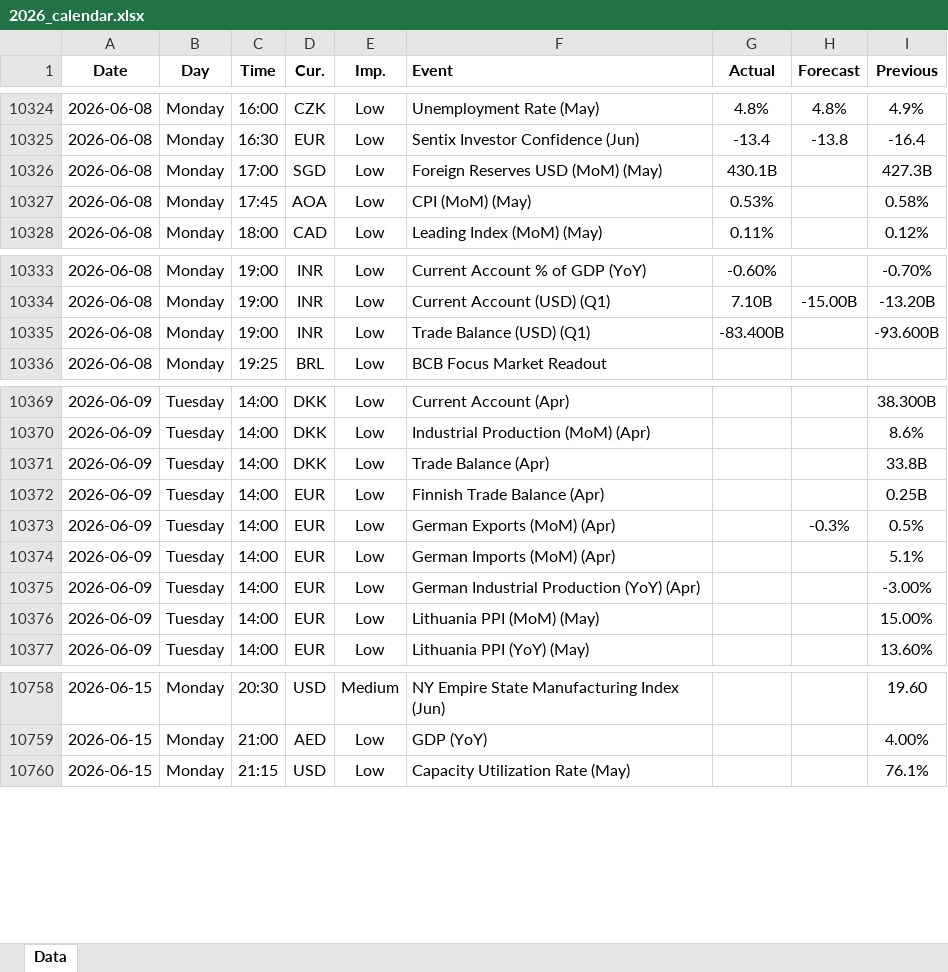
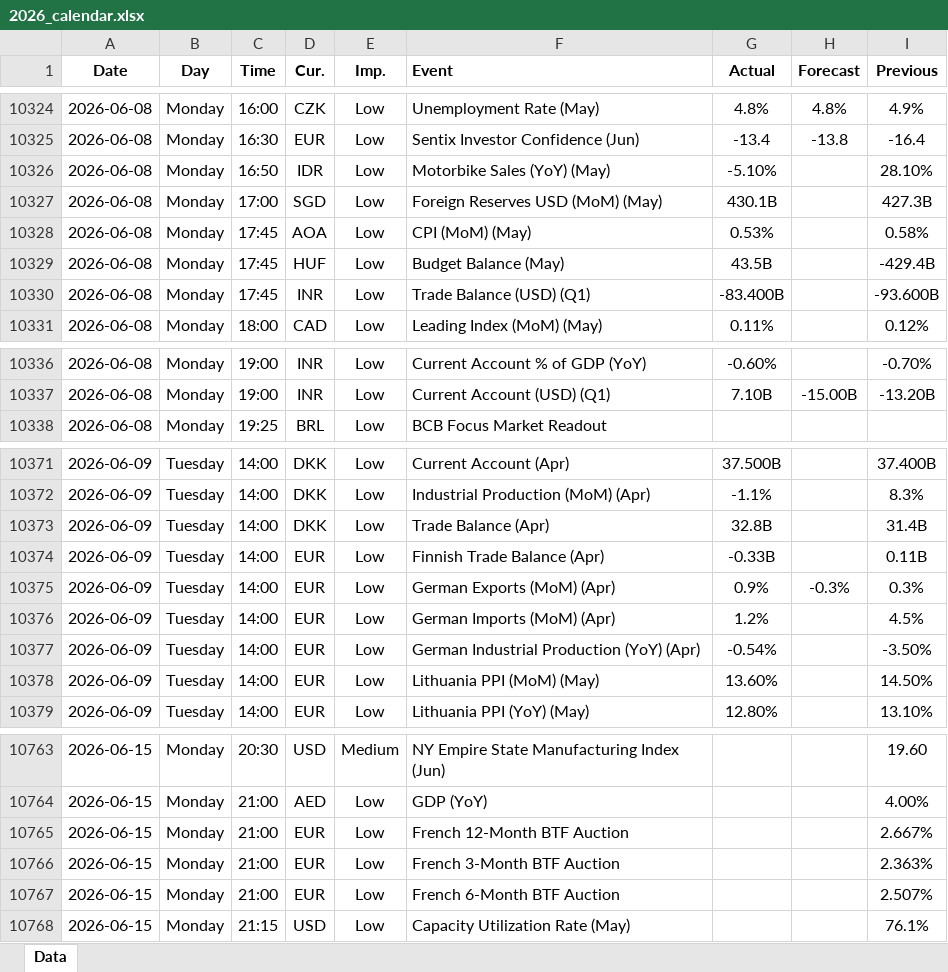
Before and after one commit to yiyousiow000814/XAUUSD-Calendar-Agent, an Excel workbook: data/Economic_Calendar/2026/2026_calendar.xlsx, sheet Data, drawn as a sheet; only a part is shown, gaps mark what is left out; values as stored, in another font and other column widths than the file's, no borders; removed rows and columns are numbered as before the commit, all else as after; the diff covers the shown part only; the diff names each change by its address in the sheet, - before the commit and + after, or states it on an @@ line.

```diff
--- a/data/Economic_Calendar/2026/2026_calendar.xlsx (sheet Data)
+++ b/data/Economic_Calendar/2026/2026_calendar.xlsx (sheet Data)
+row 10326: 2026-06-08 | Monday | 16:50 | IDR | Low | Motorbike Sales (YoY) (May) | -5.10% |  | 28.10%
+row 10329: 2026-06-08 | Monday | 17:45 | HUF | Low | Budget Balance (May) | 43.5B |  | -429.4B
+row 10330: 2026-06-08 | Monday | 17:45 | INR | Low | Trade Balance (USD) (Q1) | -83.400B |  | -93.600B
-row 10335: 2026-06-08 | Monday | 19:00 | INR | Low | Trade Balance (USD) (Q1) | -83.400B |  | -93.600B
-G10371 (Actual): (empty)
+G10371 (Actual): 37.500B
-I10371 (Previous): 38.300B
+I10371 (Previous): 37.400B
-G10372 (Actual): (empty)
+G10372 (Actual): -1.1%
-I10372 (Previous): 8.6%
+I10372 (Previous): 8.3%
-G10373 (Actual): (empty)
+G10373 (Actual): 32.8B
-I10373 (Previous): 33.8B
+I10373 (Previous): 31.4B
-G10374 (Actual): (empty)
+G10374 (Actual): -0.33B
-I10374 (Previous): 0.25B
+I10374 (Previous): 0.11B
-G10375 (Actual): (empty)
+G10375 (Actual): 0.9%
-I10375 (Previous): 0.5%
+I10375 (Previous): 0.3%
-G10376 (Actual): (empty)
+G10376 (Actual): 1.2%
-I10376 (Previous): 5.1%
+I10376 (Previous): 4.5%
-G10377 (Actual): (empty)
+G10377 (Actual): -0.54%
-I10377 (Previous): -3.00%
+I10377 (Previous): -3.50%
-G10378 (Actual): (empty)
+G10378 (Actual): 13.60%
-I10378 (Previous): 15.00%
+I10378 (Previous): 14.50%
-G10379 (Actual): (empty)
+G10379 (Actual): 12.80%
-I10379 (Previous): 13.60%
+I10379 (Previous): 13.10%
+row 10765: 2026-06-15 | Monday | 21:00 | EUR | Low | French 12-Month BTF Auction |  |  | 2.667%
+row 10766: 2026-06-15 | Monday | 21:00 | EUR | Low | French 3-Month BTF Auction |  |  | 2.363%
+row 10767: 2026-06-15 | Monday | 21:00 | EUR | Low | French 6-Month BTF Auction |  |  | 2.507%
```
Also changed, not shown: other rows of this sheet, 2 other files.
